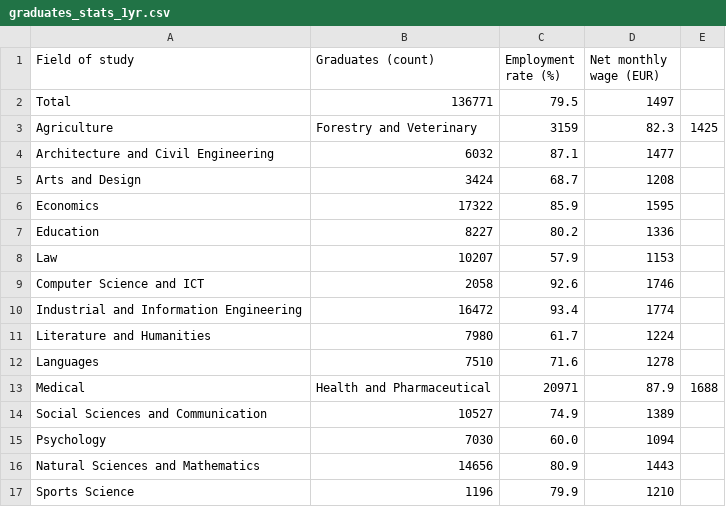
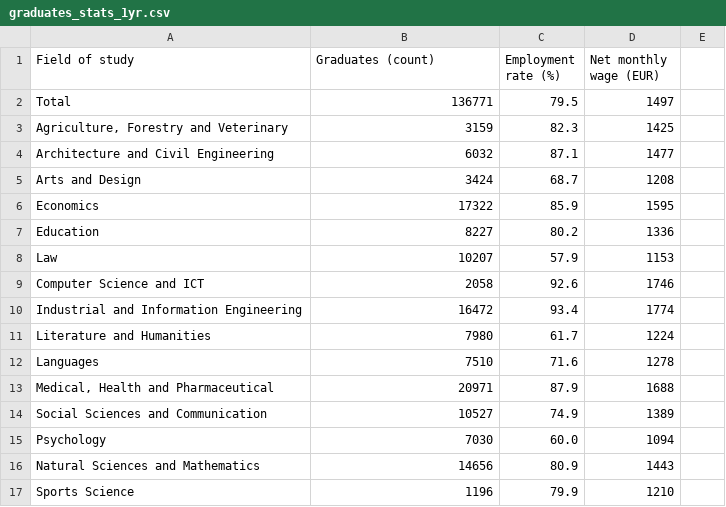
Before and after one commit to pietroborchia/my-blog, a CSV file: data/27-09-2025/graduates_stats_1yr.csv, drawn as a sheet.

Commit message:
Update graduates_stats_1yr.csv

```diff
--- a/data/27-09-2025/graduates_stats_1yr.csv
+++ b/data/27-09-2025/graduates_stats_1yr.csv
@@ -2,3 +2,3 @@ Field of study,Graduates (count),Employment rate (%),Net monthly wage (EUR)
 Total,136771,79.5,1497
-Agriculture, Forestry and Veterinary,3159,82.3,1425
+"Agriculture, Forestry and Veterinary",3159,82.3,1425
 Architecture and Civil Engineering,6032,87.1,1477
@@ -12,3 +12,3 @@ Literature and Humanities,7980,61.7,1224
 Languages,7510,71.6,1278
-Medical, Health and Pharmaceutical,20971,87.9,1688
+"Medical, Health and Pharmaceutical",20971,87.9,1688
 Social Sciences and Communication,10527,74.9,1389
```
